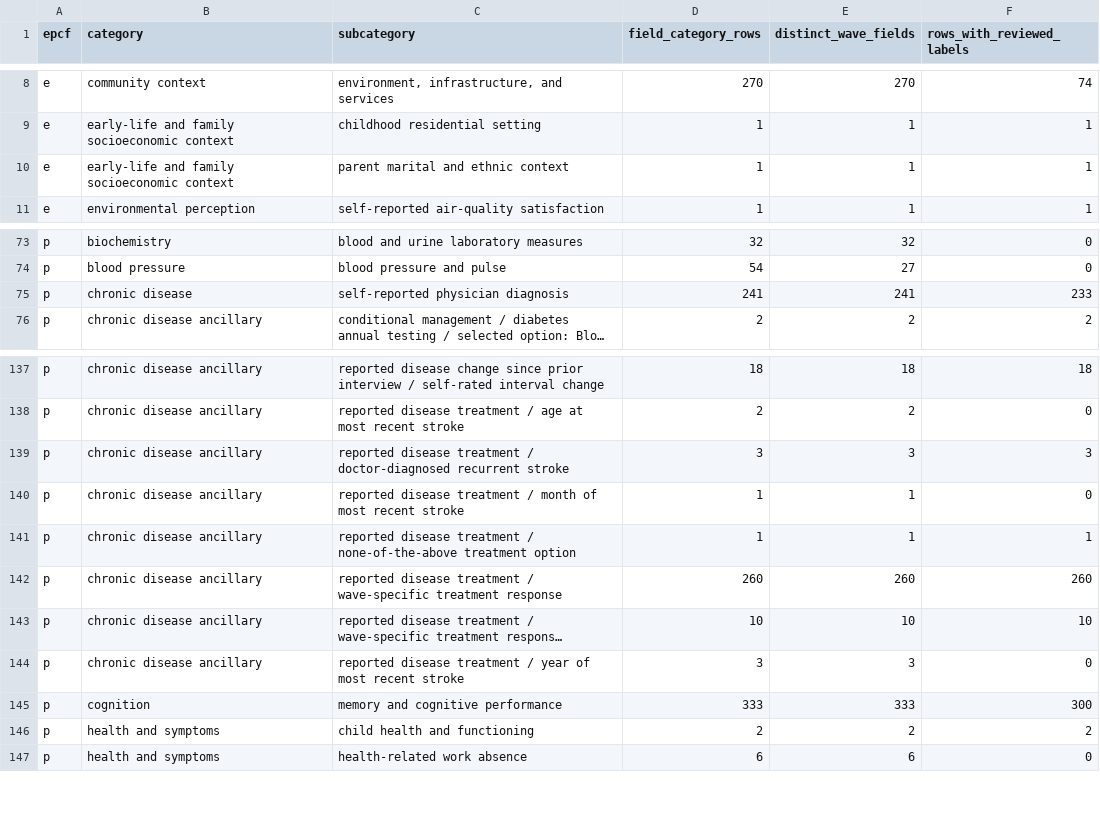
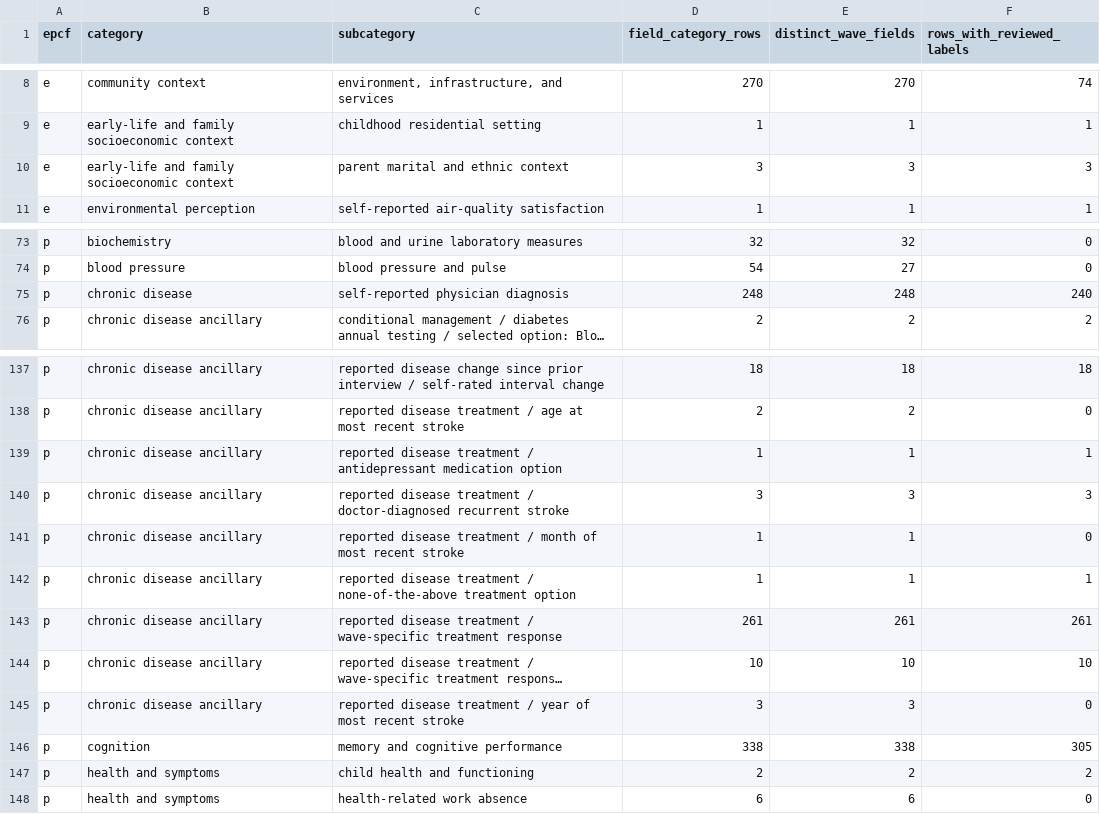
Before and after one commit to calebchu40-gif/charls-exwas-atlas, a CSV file: audit/charls_ep_catalog_value_label_coverage_v1.csv, drawn as a sheet; only a part is shown, gaps mark what is left out; long unchanged cells end in …; addresses are those after the commit; the diff names each change by its address in the sheet, - before the commit and + after, or states it on an @@ line.

```diff
--- a/audit/charls_ep_catalog_value_label_coverage_v1.csv
+++ b/audit/charls_ep_catalog_value_label_coverage_v1.csv
-D10 (field_category_rows): 1
+D10 (field_category_rows): 3
-E10 (distinct_wave_fields): 1
+E10 (distinct_wave_fields): 3
-F10 (rows_with_reviewed_labels): 1
+F10 (rows_with_reviewed_labels): 3
-D75 (field_category_rows): 241
+D75 (field_category_rows): 248
-E75 (distinct_wave_fields): 241
+E75 (distinct_wave_fields): 248
-F75 (rows_with_reviewed_labels): 233
+F75 (rows_with_reviewed_labels): 240
+row 139: p | chronic disease ancillary | reported disease treatment / antidepressant medication option | 1 | 1 | 1
-D143 (field_category_rows): 260
+D143 (field_category_rows): 261
-E143 (distinct_wave_fields): 260
+E143 (distinct_wave_fields): 261
-F143 (rows_with_reviewed_labels): 260
+F143 (rows_with_reviewed_labels): 261
-D146 (field_category_rows): 333
+D146 (field_category_rows): 338
-E146 (distinct_wave_fields): 333
+E146 (distinct_wave_fields): 338
-F146 (rows_with_reviewed_labels): 300
+F146 (rows_with_reviewed_labels): 305
```
Also changed, not shown: audit/candidate_concept_category_counts_v1.csv, audit/ep_concept_candidate_summary_v1.csv, 29 other files.
